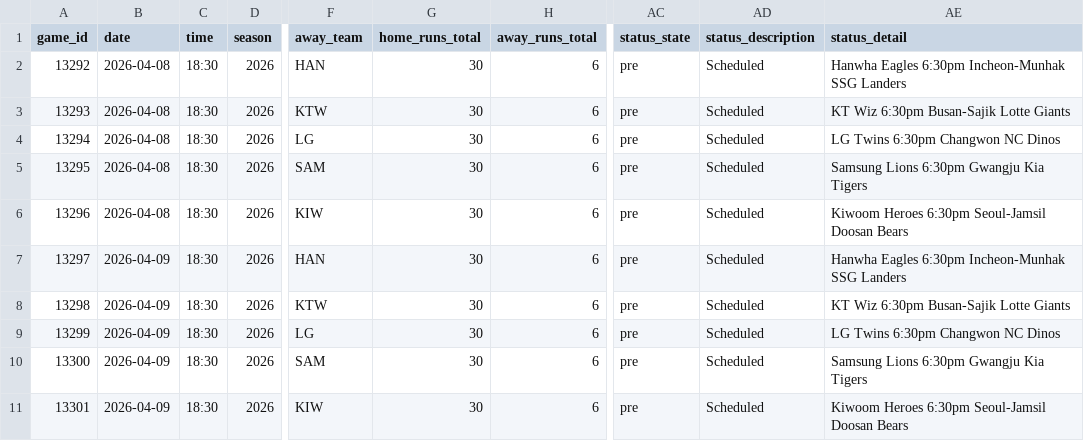
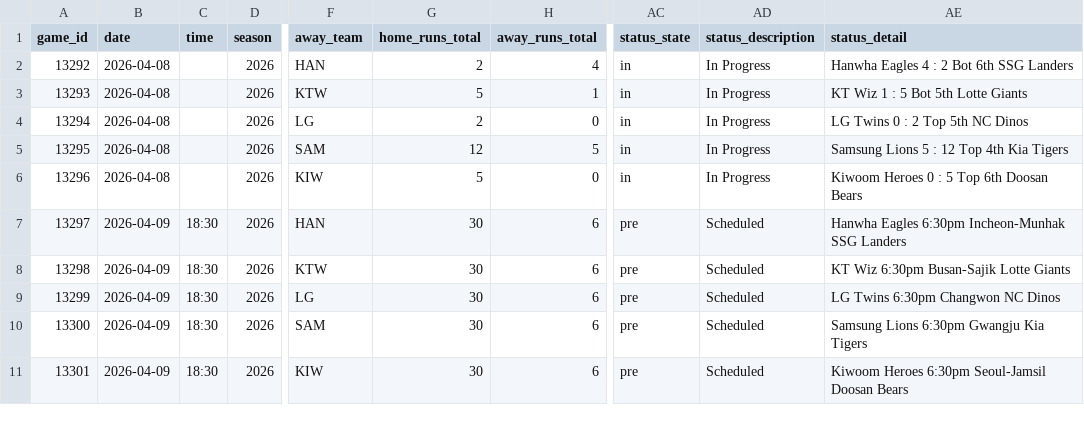
Before and after one commit to emilioandrade0/PickGOLD, a CSV file: src/data/kbo/raw/kbo_upcoming_schedule.csv, drawn as a sheet; only a part is shown, gaps mark what is left out; the diff names each change by its address in the sheet, - before the commit and + after, or states it on an @@ line.

```diff
--- a/src/data/kbo/raw/kbo_upcoming_schedule.csv
+++ b/src/data/kbo/raw/kbo_upcoming_schedule.csv
-C2:C6 (time): 18:30
+C2:C6 (time): (empty)
-G2 (home_runs_total): 30
+G2 (home_runs_total): 2
-H2 (away_runs_total): 6
+H2 (away_runs_total): 4
-AC2:AC6 (status_state): pre
+AC2:AC6 (status_state): in
-AD2:AD6 (status_description): Scheduled
+AD2:AD6 (status_description): In Progress
-AE2 (status_detail): Hanwha Eagles 6:30pm Incheon-Munhak SSG Landers
+AE2 (status_detail): Hanwha Eagles 4 : 2 Bot 6th SSG Landers
-G3 (home_runs_total): 30
+G3 (home_runs_total): 5
-H3 (away_runs_total): 6
+H3 (away_runs_total): 1
-AE3 (status_detail): KT Wiz 6:30pm Busan-Sajik Lotte Giants
+AE3 (status_detail): KT Wiz 1 : 5 Bot 5th Lotte Giants
-G4 (home_runs_total): 30
+G4 (home_runs_total): 2
-H4 (away_runs_total): 6
+H4 (away_runs_total): 0
-AE4 (status_detail): LG Twins 6:30pm Changwon NC Dinos
+AE4 (status_detail): LG Twins 0 : 2 Top 5th NC Dinos
-G5 (home_runs_total): 30
+G5 (home_runs_total): 12
-H5 (away_runs_total): 6
+H5 (away_runs_total): 5
-AE5 (status_detail): Samsung Lions 6:30pm Gwangju Kia Tigers
+AE5 (status_detail): Samsung Lions 5 : 12 Top 4th Kia Tigers
-G6 (home_runs_total): 30
+G6 (home_runs_total): 5
-H6 (away_runs_total): 6
+H6 (away_runs_total): 0
-AE6 (status_detail): Kiwoom Heroes 6:30pm Seoul-Jamsil Doosan Bears
+AE6 (status_detail): Kiwoom Heroes 0 : 5 Top 6th Doosan Bears
```
Also changed, not shown: src/data/laliga/raw/laliga_upcoming_schedule.csv, src/data/mlb/raw/mlb_upcoming_schedule.csv, 18 other files.
